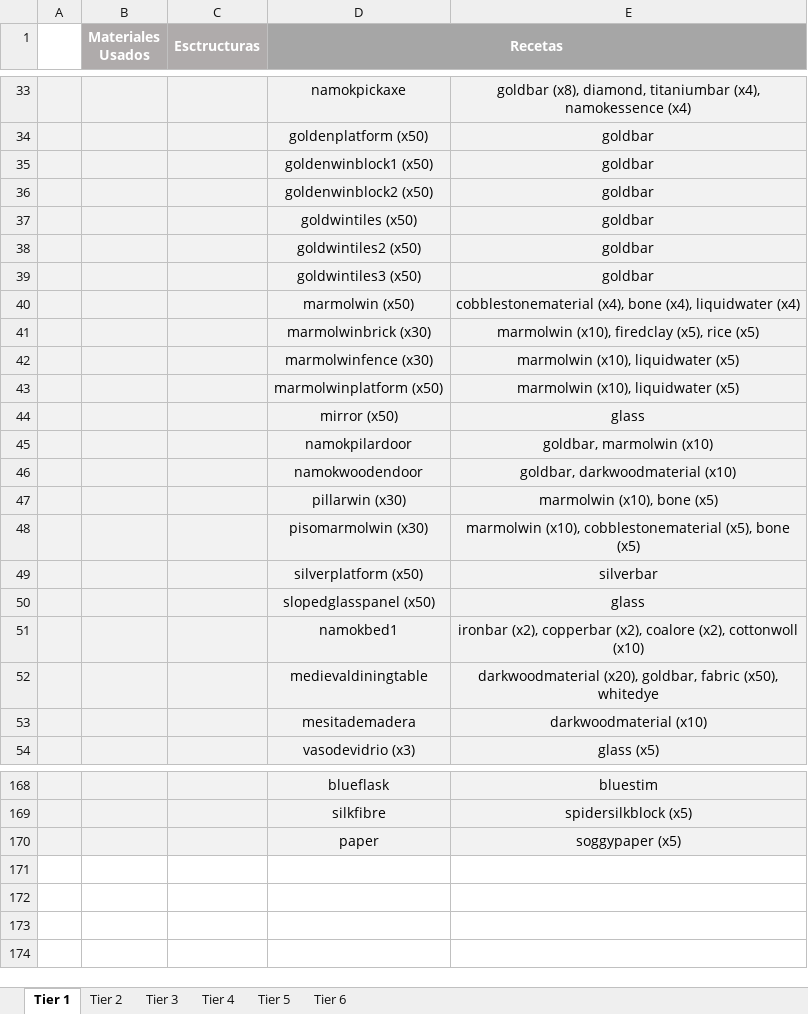
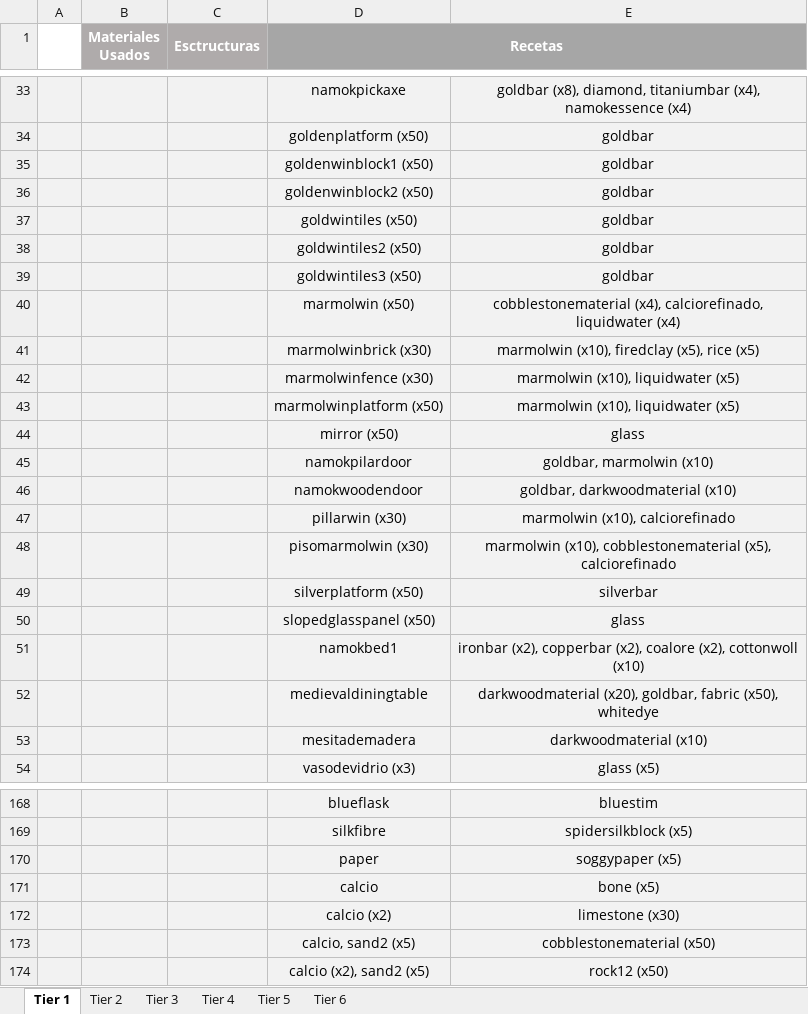
Before and after one commit to GiacomoMadrid/starbound-mod-wnamok, an Excel workbook: Tiers.xlsx, sheet Tier 1, drawn as a sheet; only a part is shown, gaps mark what is left out; values as stored, in another font and other column widths than the file's, no borders; the diff names each change by its address in the sheet, - before the commit and + after, or states it on an @@ line.

Commit message:
calcio

```diff
--- a/Tiers.xlsx (sheet Tier 1)
+++ b/Tiers.xlsx (sheet Tier 1)
-E40: cobblestonematerial (x4), bone (x4), liquidwater (x4)
+E40: cobblestonematerial (x4), calciorefinado, liquidwater (x4)
-E47: marmolwin (x10), bone (x5)
+E47: marmolwin (x10), calciorefinado
-E48: …cobblestonematerial (x5), bone (x5)
+E48: …cobblestonematerial (x5), calciorefinado
+row 171:  |  |  | calcio | bone (x5)
+row 172:  |  |  | calcio (x2) | limestone (x30)
+row 173:  |  |  | calcio, sand2 (x5) | cobblestonematerial (x50)
+row 174:  |  |  | calcio (x2), sand2 (x5) | rock12 (x50)
```
Also changed, not shown: 17 other files.
